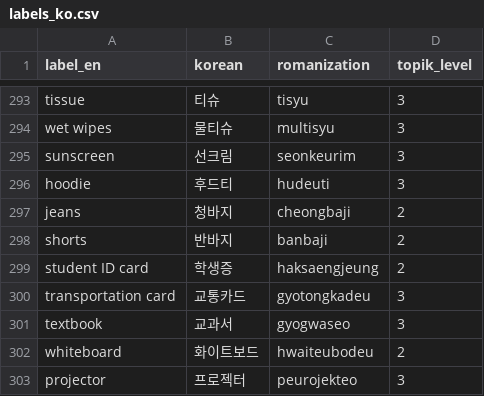
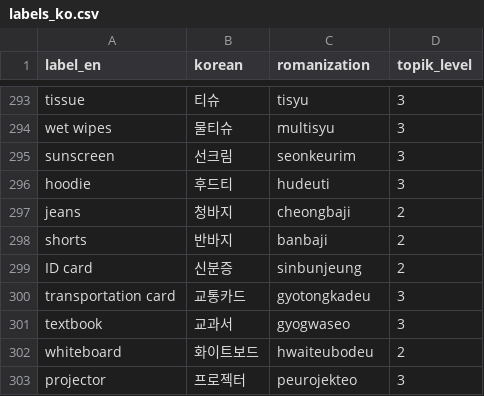
Before and after one commit to Skydish05/Phocab-app, a CSV file: model_service/labels_ko.csv, drawn as a sheet; only a part is shown, gaps mark what is left out.

Commit message:
chore: replace student ID card with ID card in labels_ko.csv

```diff
--- a/model_service/labels_ko.csv
+++ b/model_service/labels_ko.csv
@@ -298,3 +298,3 @@ jeans,청바지,cheongbaji,2
 shorts,반바지,banbaji,2
-student ID card,학생증,haksaengjeung,2
+ID card,신분증,sinbunjeung,2
 transportation card,교통카드,gyotongkadeu,3
```
